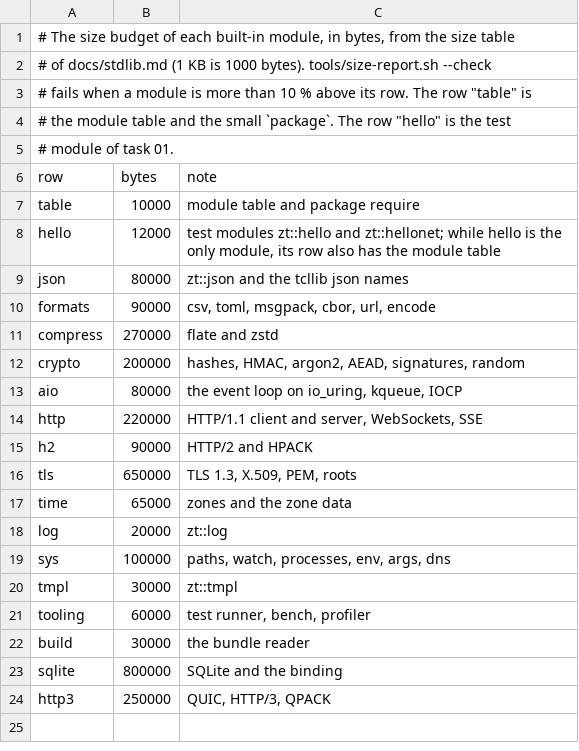
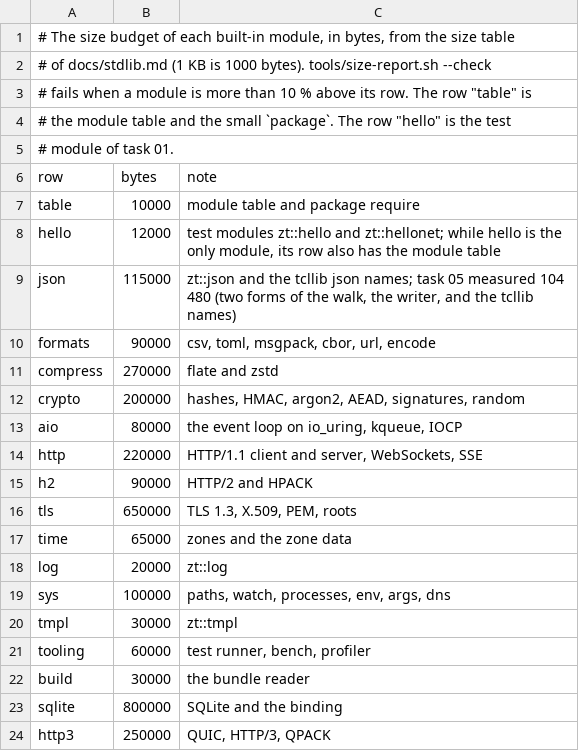
Before and after one commit to beetlebugorg/ztcl, a TSV file: tools/size-budget.tsv, drawn as a sheet.

Commit message:
Add the zt::json API, the tcllib json names, and the JSON gates
zt::json now has parse -typed, encode with a schema, a typed tree, or
a guess, the builders object, array, string, number, bool, null, and
raw, and pretty. get has the option -null. The writer is in
src/json/encode.zig. A string escapes the bytes that JSON needs, with
a scan of 32 and then 8 bytes at a time. The writer pays steps and
checks the memory limit at least each 64 KiB of output.

package require json and package require json::write give the tcllib
names. src/json/compat.tcl has them as procs over the native code, with
the layout of json::write and the numbers 1. and .1 of json2dict.
tools/tcllib-tests.sh runs the test files of tcllib 2.0 on ztcl.

docs/modules/json.md is the manual page.

Part of #27.

```diff
--- a/tools/size-budget.tsv
+++ b/tools/size-budget.tsv
@@ -8,3 +8,3 @@ table	10000	module table and package require
 hello	12000	test modules zt::hello and zt::hellonet; while hello is the only module, its row also has the module table
-json	80000	zt::json and the tcllib json names
+json	115000	zt::json and the tcllib json names; task 05 measured 104 480 (two forms of the walk, the writer, and the tcllib names)
 formats	90000	csv, toml, msgpack, cbor, url, encode
```
Also changed, not shown: 10 other files.
